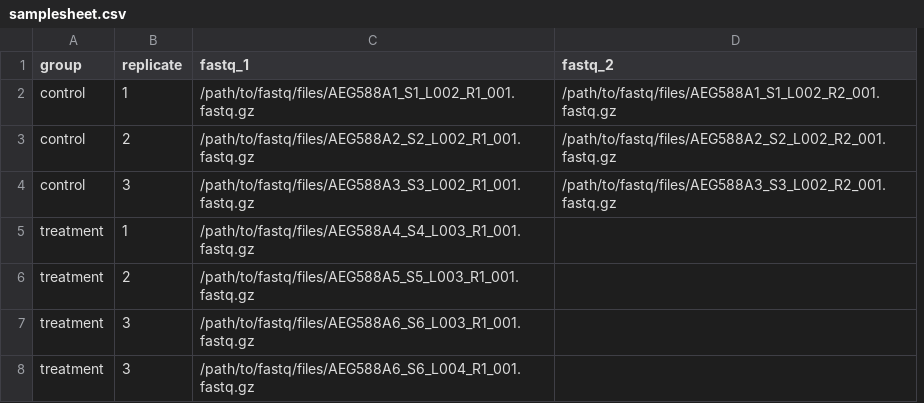
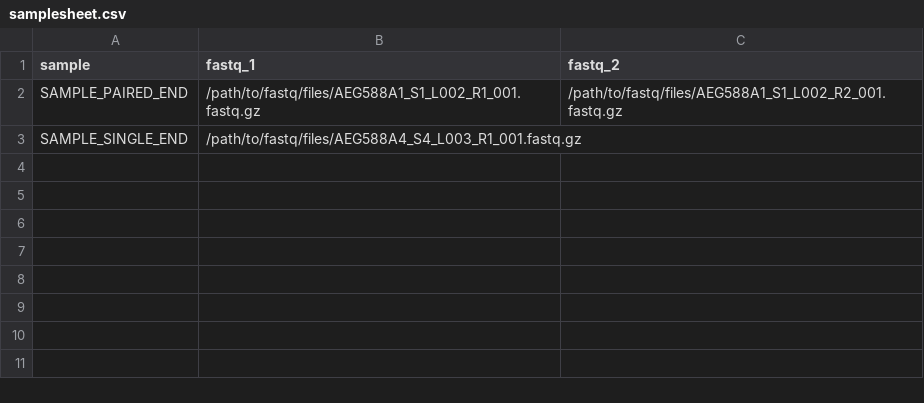
Before and after one commit to avantonder/bacQC, a CSV file: assets/samplesheet.csv, drawn as a sheet; removed rows and columns are numbered as before the commit, all else as after; the diff names each change by its address in the sheet, - before the commit and + after, or states it on an @@ line.

```diff
--- a/assets/samplesheet.csv
+++ b/assets/samplesheet.csv
-column A (group), row 2: control; row 5: treatment
-column B (replicate), row 2: 1; row 5: 1
+column A (sample), rows 2-3: SAMPLE_PAIRED_END | SAMPLE_SINGLE_END
-row 3: control | 2 | /path/to/fastq/files/AEG588A2_S2_L002_R1_001.fastq.gz | /path/to/fastq/files/AEG588A2_S2_L002_R2_001.fastq.gz
-row 4: control | 3 | /path/to/fastq/files/AEG588A3_S3_L002_R1_001.fastq.gz | /path/to/fastq/files/AEG588A3_S3_L002_R2_001.fastq.gz
-row 6: treatment | 2 | /path/to/fastq/files/AEG588A5_S5_L003_R1_001.fastq.gz
-row 7: treatment | 3 | /path/to/fastq/files/AEG588A6_S6_L003_R1_001.fastq.gz
-row 8: treatment | 3 | /path/to/fastq/files/AEG588A6_S6_L004_R1_001.fastq.gz
```
Also changed, not shown: 22 other files.
